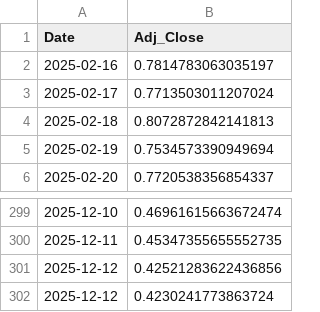
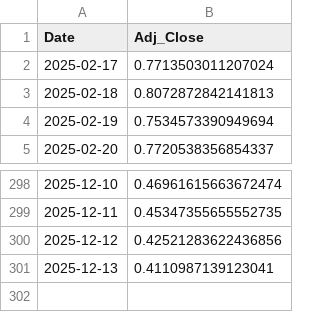
Before and after one commit to Gyumin5/MoneyFlow, a CSV file: data/ADA-USD.csv, drawn as a sheet; only a part is shown, gaps mark what is left out; removed rows and columns are numbered as before the commit, all else as after; the diff names each change by its address in the sheet, - before the commit and + after, or states it on an @@ line.

```diff
--- a/data/ADA-USD.csv
+++ b/data/ADA-USD.csv
-row 2: 2025-02-16 | 0.7814783063035197
-row 302: 2025-12-12 | 0.4230241773863724
+row 301: 2025-12-13 | 0.4110987139123041
```
Also changed, not shown: data/EFA.csv, data/IEF.csv, 17 other files.
